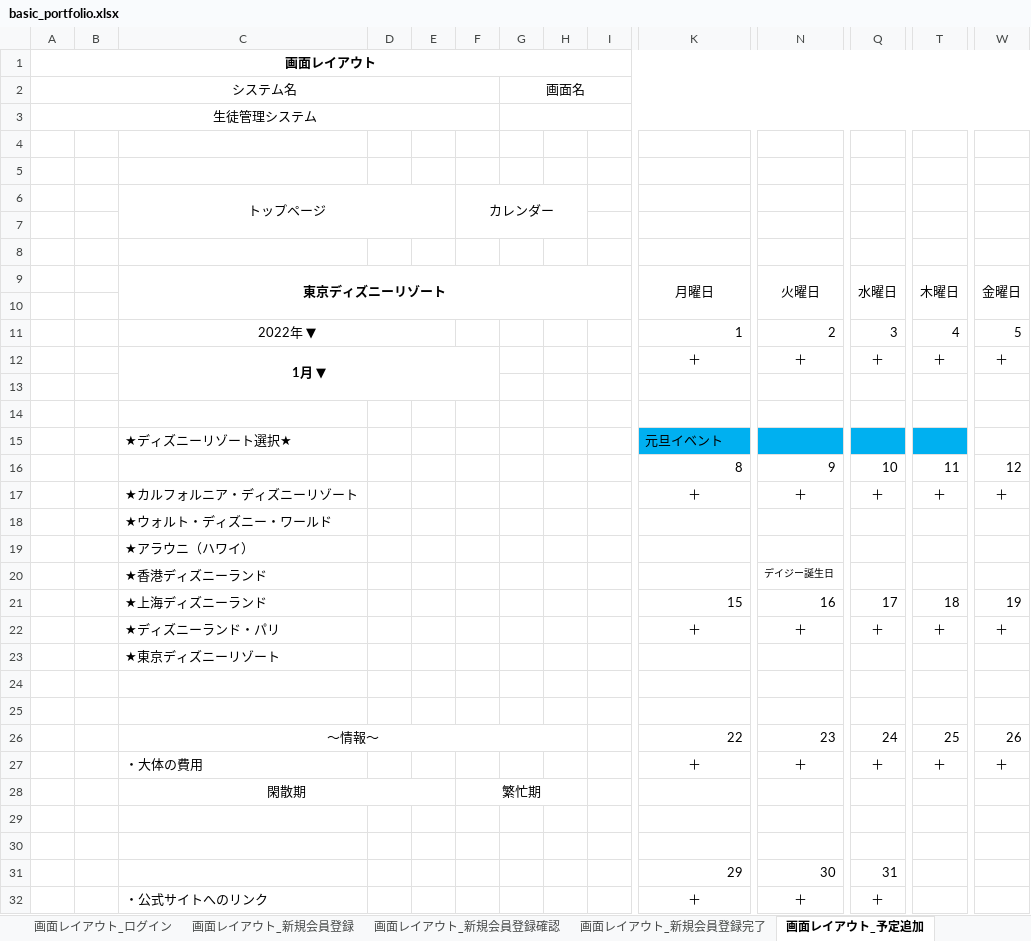
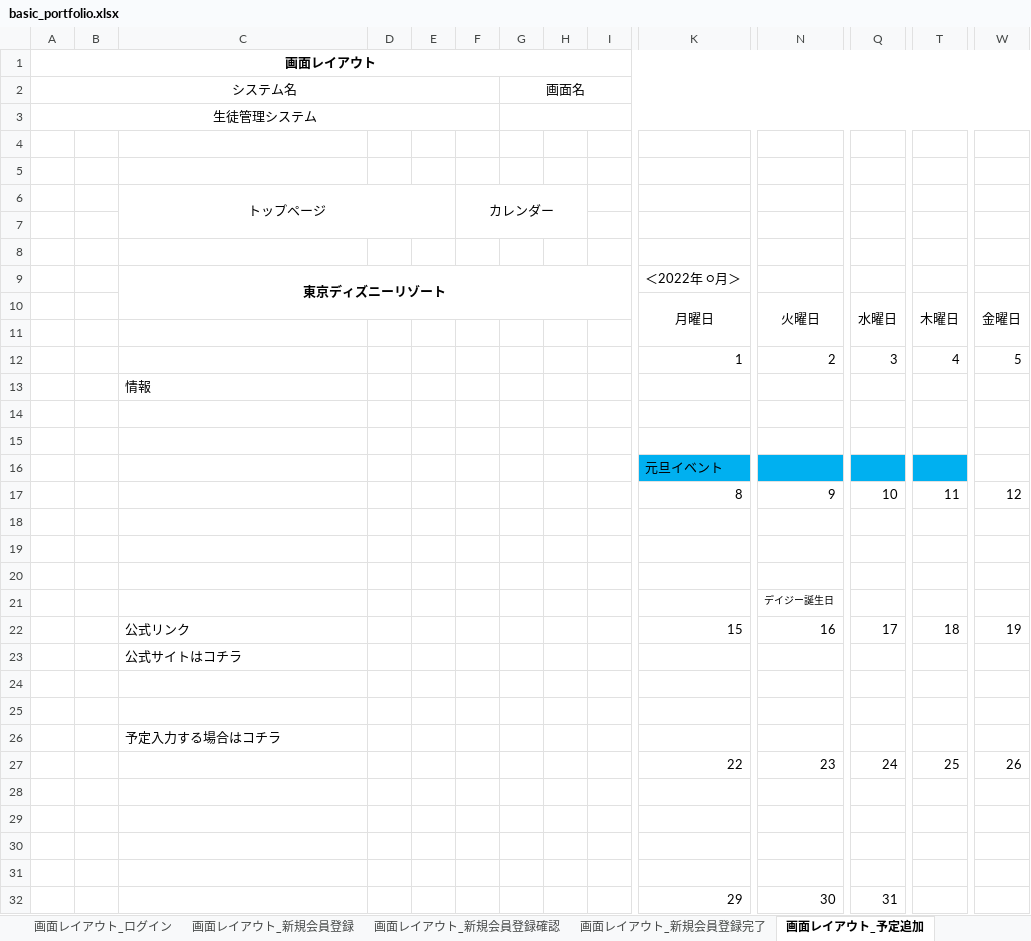
Before and after one commit to test-saitomini/Design-document, an Excel workbook: basic_portfolio.xlsx, sheet 画面レイアウト_予定追加, drawn as a sheet; only a part is shown, gaps mark what is left out; values as stored, in another font and other column widths than the file's, no borders; removed rows and columns are numbered as before the commit, all else as after; rows hold the shown columns only; the diff names each change by its address in the sheet, - before the commit and + after, or states it on an @@ line.

```diff
--- a/basic_portfolio.xlsx (sheet 画面レイアウト_予定追加)
+++ b/basic_portfolio.xlsx (sheet 画面レイアウト_予定追加)
+row 9:  |  | 東京ディズニーリゾート |  |  |  |  |  |  | ＜2022年 ○月＞
-C10: 東京ディズニーリゾート
+C10: (empty)
-C9:I10 merged
-C12: 2022年 ▼
+C12: (empty)
-C11:E11 merged
-row 12:  |  | 1月 ▼ |  |  |  |  |  |  | ＋ | ＋ | ＋ | ＋ | ＋
+row 13:  |  | 情報
-C16: ★ディズニーリゾート選択★
+C16: (empty)
-row 17:  |  | ★カルフォルニア・ディズニーリゾート |  |  |  |  |  |  | ＋ | ＋ | ＋ | ＋ | ＋
-row 18:  |  | ★ウォルト・ディズニー・ワールド
-row 19:  |  | ★アラウニ（ハワイ）
-row 20:  |  | ★香港ディズニーランド |  |  |  |  |  |  |  | デイジー誕生日
-row 21:  |  | ★上海ディズニーランド |  |  |  |  |  |  | 15 | 16 | 17 | 18 | 19
-row 22:  |  | ★ディズニーランド・パリ |  |  |  |  |  |  | ＋ | ＋ | ＋ | ＋ | ＋
-row 23:  |  | ★東京ディズニーリゾート
+row 20: (empty)
+row 21:  |  |  |  |  |  |  |  |  |  | デイジー誕生日
+row 22:  |  | 公式リンク |  |  |  |  |  |  | 15 | 16 | 17 | 18 | 19
+row 23:  |  | 公式サイトはコチラ
+row 24: (empty)
+row 25: (empty)
+row 26:  |  | 予定入力する場合はコチラ
-C27: ～情報～
+C27: (empty)
-C26:H26 merged
-row 28:  |  | ・大体の費用 |  |  |  |  |  |  | ＋ | ＋ | ＋ | ＋ | ＋
+row 28: (empty)
-row 29:  |  | 閑散期 |  |  | 繁忙期
+row 29: (empty)
-C28:E28 merged
-F28:H28 merged
-row 32:  |  | ・公式サイトへのリンク |  |  |  |  |  |  | ＋ | ＋ | ＋
```
Also changed, not shown: sheet 画面レイアウト_top, sheet 画面レイアウト_設定確認, sheet 画面レイアウト_設定入力, sheet 画面レイアウト_予定入力, other sheet tabs, charts or pictures, gamen_seni.xlsx, kinou.xlsx, 2 other files.
